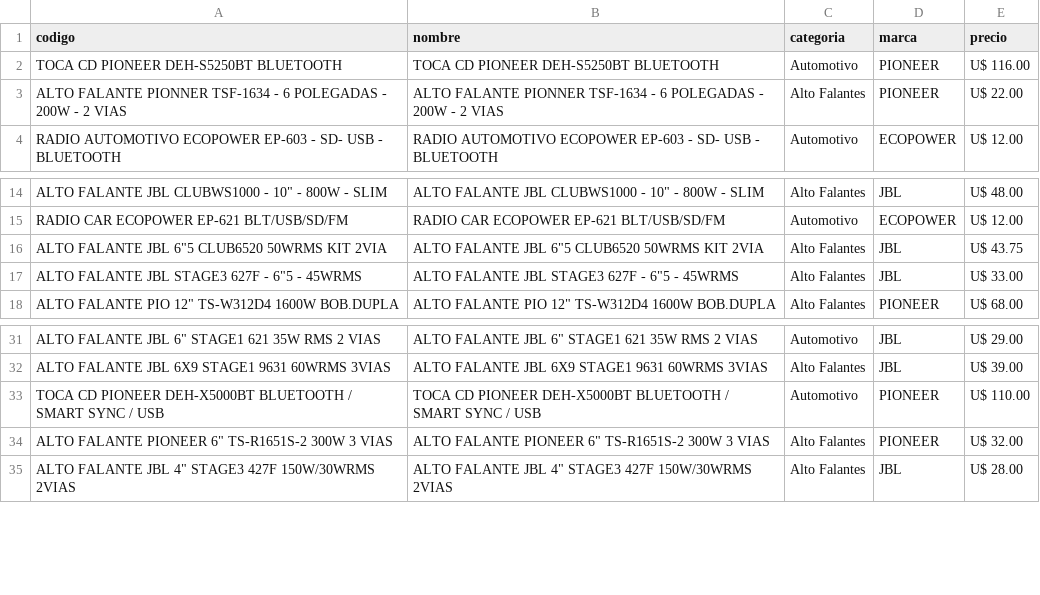
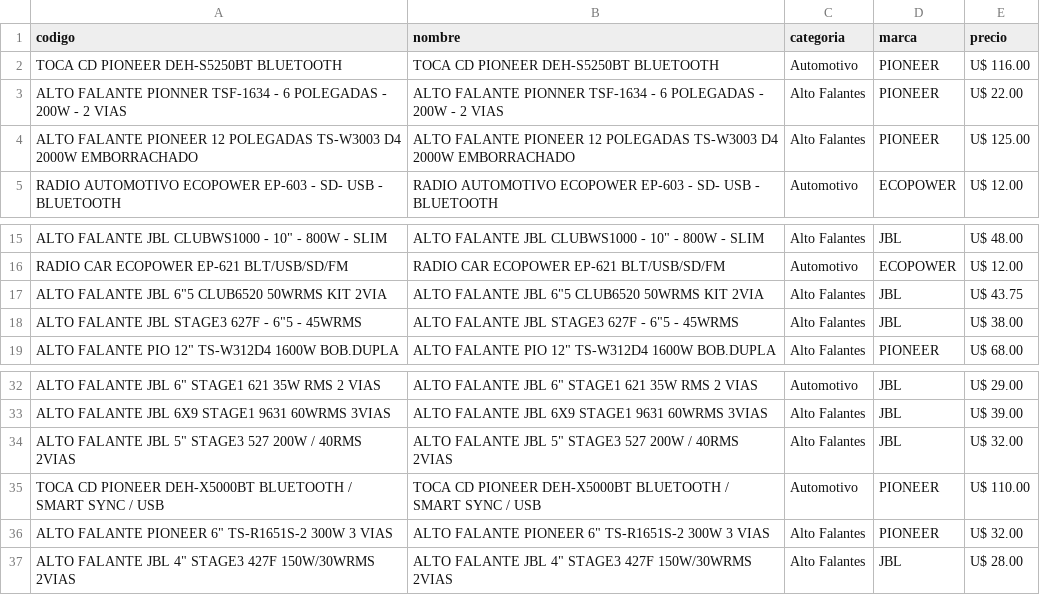
Before and after one commit to Gabrieluz1985/monitor-tcheloco, a CSV file: productos_tche_anterior.csv, drawn as a sheet; only a part is shown, gaps mark what is left out; addresses are those after the commit; the diff names each change by its address in the sheet, - before the commit and + after, or states it on an @@ line.

```diff
--- a/productos_tche_anterior.csv
+++ b/productos_tche_anterior.csv
+row 4: ALTO FALANTE PIONEER 12 POLEGADAS TS-W3003 D4 2000W EMBORRACHADO | ALTO FALANTE PIONEER 12 POLEGADAS TS-W3003 D4 2000W EMBORRACHADO | Alto Falantes | PIONEER | U$ 125.00
-E18 (precio): U$ 33.00
+E18 (precio): U$ 38.00
+row 34: ALTO FALANTE JBL 5" STAGE3 527 200W / 40RMS 2VIAS | ALTO FALANTE JBL 5" STAGE3 527 200W / 40RMS 2VIAS | Alto Falantes | JBL | U$ 32.00
```
